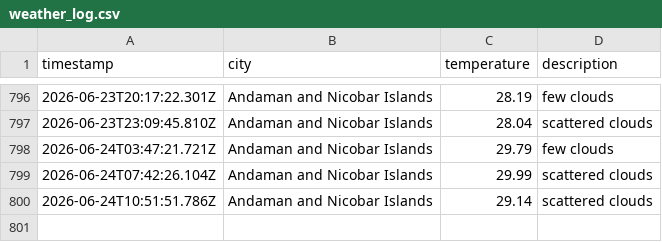
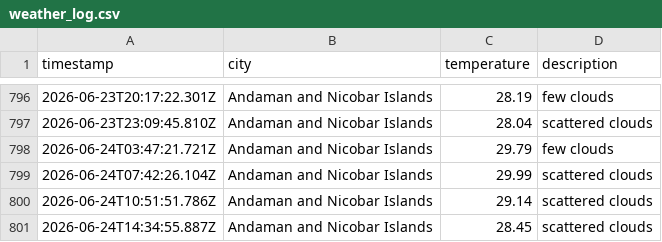
Before and after one commit to dougthenugget21/Weather-App-JS, a CSV file: data/weather_log.csv, drawn as a sheet; only a part is shown, gaps mark what is left out.

```diff
--- a/data/weather_log.csv
+++ b/data/weather_log.csv
@@ -800 +800,2 @@ timestamp,city,temperature,description
 2026-06-24T10:51:51.786Z,Andaman and Nicobar Islands,29.14,scattered clouds
+2026-06-24T14:34:55.887Z,Andaman and Nicobar Islands,28.45,scattered clouds
```
Also changed, not shown: 1 other file.
